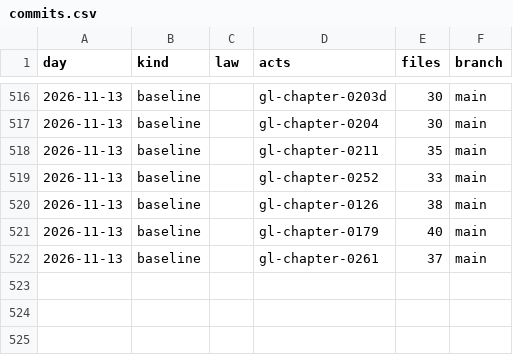
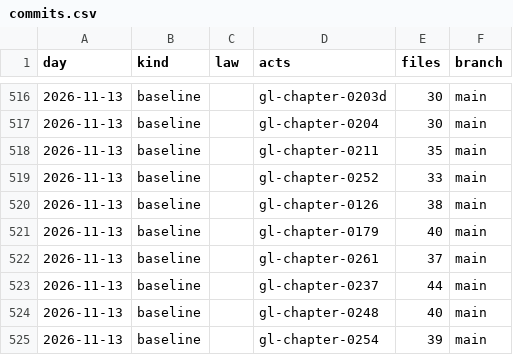
Before and after one commit to lexifina/united-states-massachusetts-law, a CSV file: data/commits.csv, drawn as a sheet; only a part is shown, gaps mark what is left out.

Commit message:
Documentation, tables, tools and REPRODUCE.md
Appended 3 commits to d92b35dc310b; corpus sha256 46a08e7bfd67730e3acd8a82f7d128c0e2c0894b979a5c5f5e87e1715123819e, data retrieved 2026-11-13.

Kind: documentation

```diff
--- a/data/commits.csv
+++ b/data/commits.csv
@@ -522 +522,4 @@ day,kind,law,acts,files,branch
 2026-11-13,baseline,,gl-chapter-0261,37,main
+2026-11-13,baseline,,gl-chapter-0237,44,main
+2026-11-13,baseline,,gl-chapter-0248,40,main
+2026-11-13,baseline,,gl-chapter-0254,39,main
```
Also changed, not shown: 12 other files.
